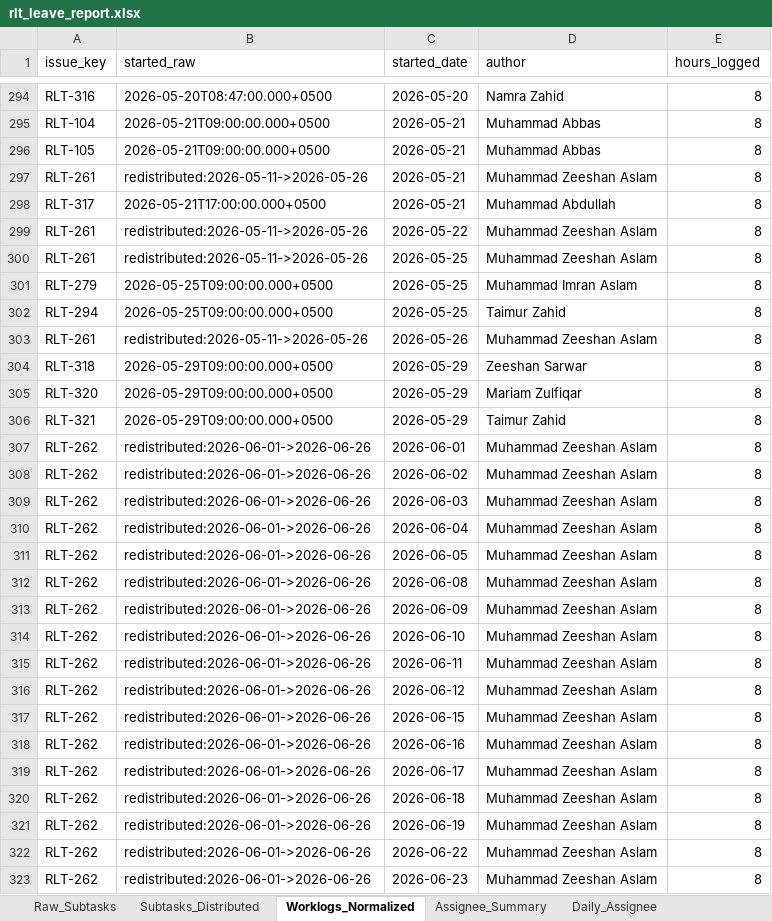
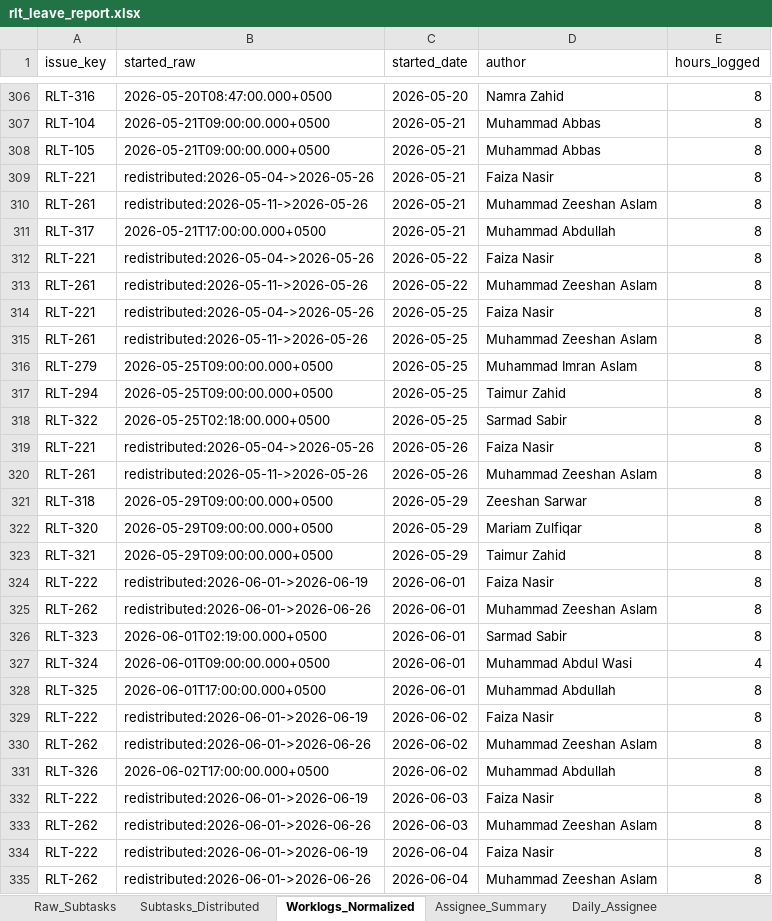
Before and after one commit to odlhassan/JIRA-SCRIPT, an Excel workbook: rlt_leave_report.xlsx, sheet Worklogs_Normalized, drawn as a sheet; only a part is shown, gaps mark what is left out; the shorter side is filled out with more unchanged rows; values as stored, in another font and other column widths than the file's, no borders; the diff covers the shown part only; the diff names each change by its address in the sheet, - before the commit and + after, or states it on an @@ line.

```diff
--- a/rlt_leave_report.xlsx (sheet Worklogs_Normalized)
+++ b/rlt_leave_report.xlsx (sheet Worklogs_Normalized)
+row 309: RLT-221 | redistributed:2026-05-04->2026-05-26 | 2026-05-21 | Faiza Nasir | 8
+row 312: RLT-221 | redistributed:2026-05-04->2026-05-26 | 2026-05-22 | Faiza Nasir | 8
+row 314: RLT-221 | redistributed:2026-05-04->2026-05-26 | 2026-05-25 | Faiza Nasir | 8
+row 318: RLT-322 | 2026-05-25T02:18:00.000+0500 | 2026-05-25 | Sarmad Sabir | 8
+row 319: RLT-221 | redistributed:2026-05-04->2026-05-26 | 2026-05-26 | Faiza Nasir | 8
+row 324: RLT-222 | redistributed:2026-06-01->2026-06-19 | 2026-06-01 | Faiza Nasir | 8
+row 326: RLT-323 | 2026-06-01T02:19:00.000+0500 | 2026-06-01 | Sarmad Sabir | 8
+row 327: RLT-324 | 2026-06-01T09:00:00.000+0500 | 2026-06-01 | Muhammad Abdul Wasi | 4
+row 328: RLT-325 | 2026-06-01T17:00:00.000+0500 | 2026-06-01 | Muhammad Abdullah | 8
+row 329: RLT-222 | redistributed:2026-06-01->2026-06-19 | 2026-06-02 | Faiza Nasir | 8
+row 331: RLT-326 | 2026-06-02T17:00:00.000+0500 | 2026-06-02 | Muhammad Abdullah | 8
+row 332: RLT-222 | redistributed:2026-06-01->2026-06-19 | 2026-06-03 | Faiza Nasir | 8
+row 334: RLT-222 | redistributed:2026-06-01->2026-06-19 | 2026-06-04 | Faiza Nasir | 8
```
Also changed, not shown: 51 added rows and 16 edited cells elsewhere in this sheet, sheet Subtasks_Distributed, sheet Daily_Assignee, sheet Raw_Subtasks, sheet Weekly_Assignee, sheet Verification_Signals, sheet Defective_NoEntry, 3 more sheets, assignee_hours_report.xlsx, rnd_data_story_dataset.xlsx, 26 other files.
